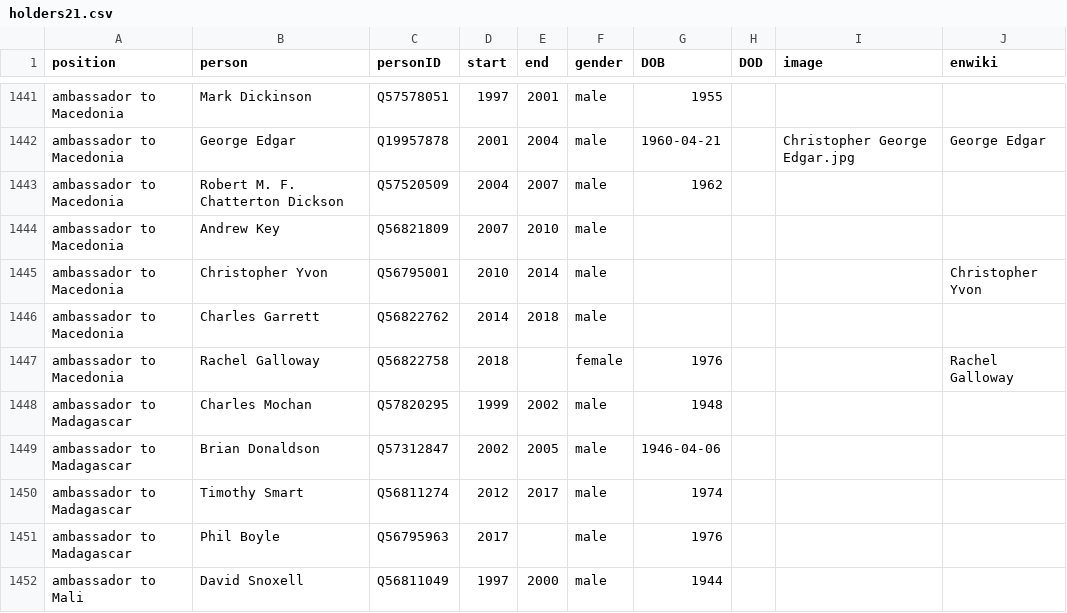
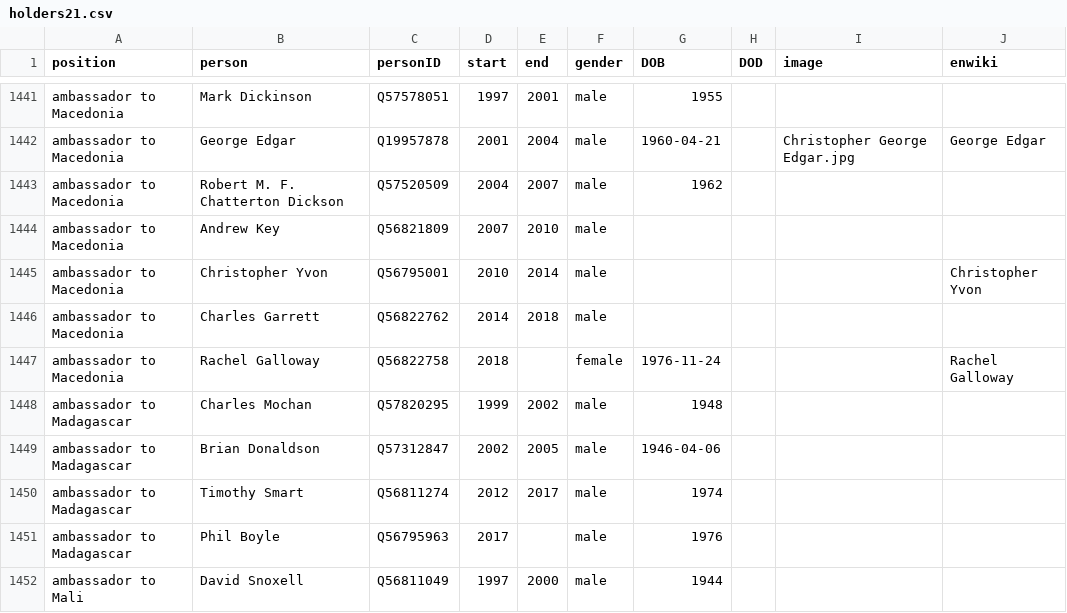
Before and after one commit to every-politician-scrapers/united-kingdom-cabinet, a CSV file: html/holders21.csv, drawn as a sheet; only a part is shown, gaps mark what is left out.

```diff
--- a/html/holders21.csv
+++ b/html/holders21.csv
@@ -1446,3 +1446,3 @@ ambassador to Macedonia,Christopher Yvon,Q56795001,2010,2014,male,,,,Christopher
 ambassador to Macedonia,Charles Garrett,Q56822762,2014,2018,male,,,,
-ambassador to Macedonia,Rachel Galloway,Q56822758,2018,,female,1976,,,Rachel Galloway
+ambassador to Macedonia,Rachel Galloway,Q56822758,2018,,female,1976-11-24,,,Rachel Galloway
 ambassador to Madagascar,Charles Mochan,Q57820295,1999,2002,male,1948,,,
```
Also changed, not shown: html/legislators.csv.
